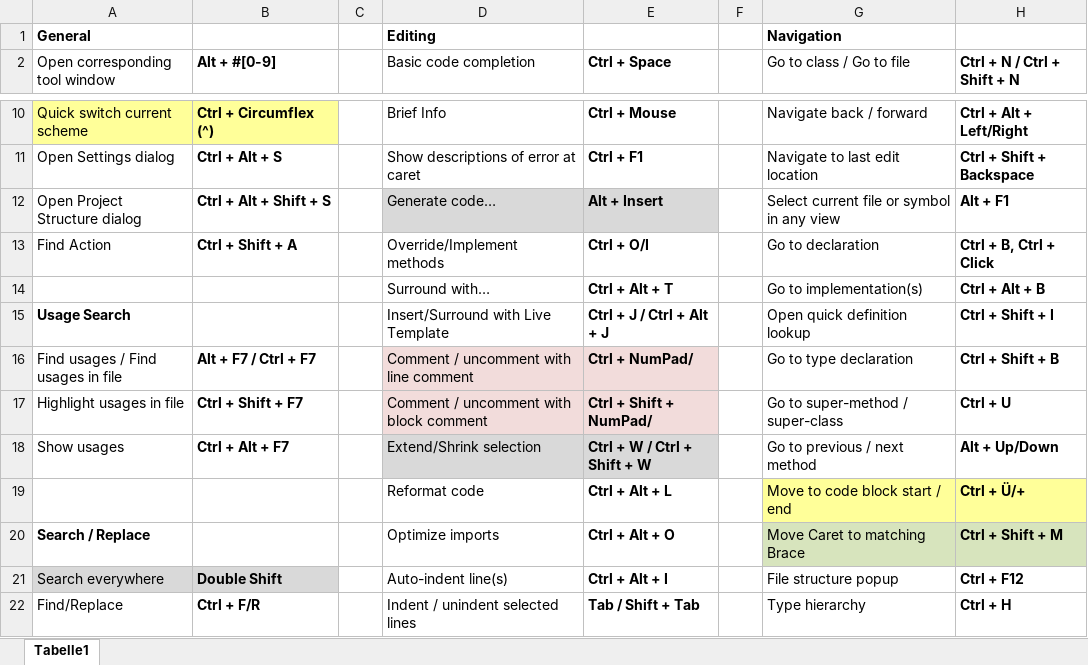
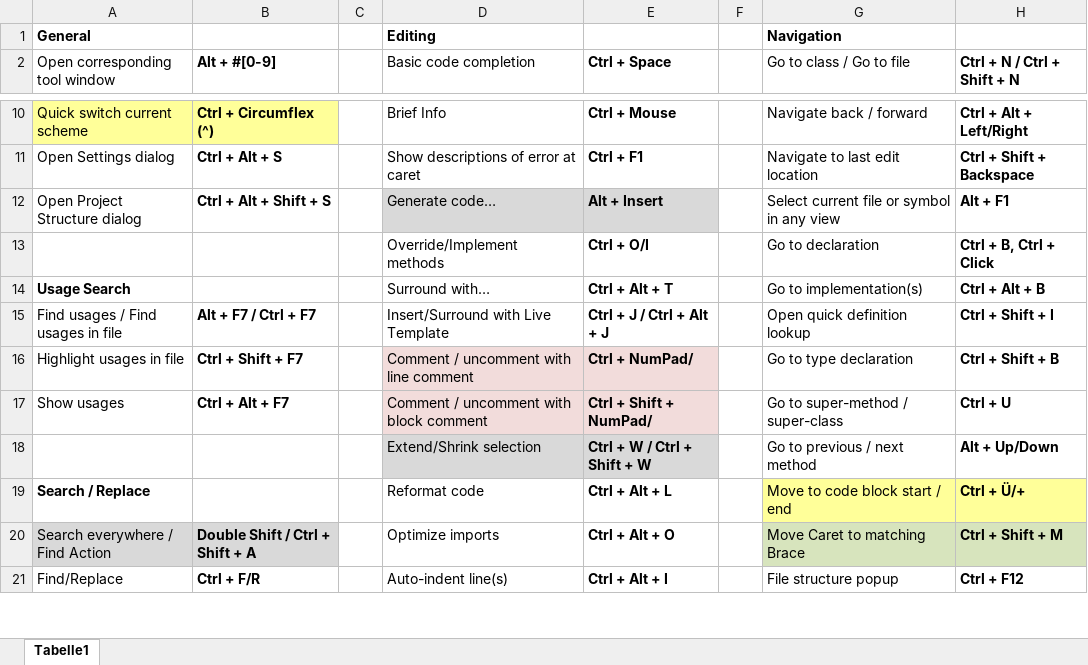
Before and after one commit to psicho2000/wiki, an Excel workbook: IntelliJ-Shortcuts.xlsx, sheet Tabelle1, drawn as a sheet; only a part is shown, gaps mark what is left out; values as stored, in another font and other column widths than the file's, no borders; removed rows and columns are numbered as before the commit, all else as after; the diff covers the shown part only; the diff names each change by its address in the sheet, - before the commit and + after, or states it on an @@ line.

Commit message:
intellij shortcuts

```diff
--- a/IntelliJ-Shortcuts.xlsx (sheet Tabelle1)
+++ b/IntelliJ-Shortcuts.xlsx (sheet Tabelle1)
-A13 (Open corresponding tool window): Find Action
+A13 (Open corresponding tool window): (empty)
-B13 (Alt + #[0-9]): Ctrl + Shift + A
+B13 (Alt + #[0-9]): (empty)
-row 14:  |  |  | Surround with… | Ctrl + Alt + T |  | Go to implementation(s) | Ctrl + Alt + B
-D14 (Basic code completion): Insert/Surround with Live Template
+D14 (Basic code completion): Surround with…
-E14 (Ctrl + Space): Ctrl + J / Ctrl + Alt + J
+E14 (Ctrl + Space): Ctrl + Alt + T
-G14 (Go to class / Go to file): Open quick definition lookup
+G14 (Go to class / Go to file): Go to implementation(s)
-H14 (Ctrl + N / Ctrl + Shift + N): Ctrl + Shift + I
+H14 (Ctrl + N / Ctrl + Shift + N): Ctrl + Alt + B
-D15 (Basic code completion): Comment / uncomment with line comment
+D15 (Basic code completion): Insert/Surround with Live Template
-D15:E15 fill: #F2DCDB
+D15:E15 fill: none
-E15 (Ctrl + Space): Ctrl + NumPad/
+E15 (Ctrl + Space): Ctrl + J / Ctrl + Alt + J
-G15 (Go to class / Go to file): Go to type declaration
+G15 (Go to class / Go to file): Open quick definition lookup
-H15 (Ctrl + N / Ctrl + Shift + N): Ctrl + Shift + B
+H15 (Ctrl + N / Ctrl + Shift + N): Ctrl + Shift + I
-D16 (Basic code completion): Comment / uncomment with block comment
+D16 (Basic code completion): Comment / uncomment with line comment
-E16 (Ctrl + Space): Ctrl + Shift + NumPad/
+E16 (Ctrl + Space): Ctrl + NumPad/
-G16 (Go to class / Go to file): Go to super-method / super-class
+G16 (Go to class / Go to file): Go to type declaration
-H16 (Ctrl + N / Ctrl + Shift + N): Ctrl + U
+H16 (Ctrl + N / Ctrl + Shift + N): Ctrl + Shift + B
-D17 (Basic code completion): Extend/Shrink selection
+D17 (Basic code completion): Comment / uncomment with block comment
-D17:E17 fill: #D9D9D9
+D17:E17 fill: #F2DCDB
-E17 (Ctrl + Space): Ctrl + W / Ctrl + Shift + W
+E17 (Ctrl + Space): Ctrl + Shift + NumPad/
-G17 (Go to class / Go to file): Go to previous / next method
+G17 (Go to class / Go to file): Go to super-method / super-class
-H17 (Ctrl + N / Ctrl + Shift + N): Alt + Up/Down
+H17 (Ctrl + N / Ctrl + Shift + N): Ctrl + U
+row 18:  |  |  | Extend/Shrink selection | Ctrl + W / Ctrl + Shift + W |  | Go to previous / next method | Alt + Up/Down
-A19 (Open corresponding tool window): (empty)
+A19 (Open corresponding tool window): Search / Replace
-A20 (Open corresponding tool window): Search / Replace
+A20 (Open corresponding tool window): Search everywhere / Find Action
-A20:B20 fill: none
+A20:B20 fill: #D9D9D9
-A20 bold: on
+A20 bold: off
-B20 (Alt + #[0-9]): (empty)
+B20 (Alt + #[0-9]): Double Shift / Ctrl + Shift + A
-row 21: Search everywhere | Double Shift |  | Auto-indent line(s) | Ctrl + Alt + I |  | File structure popup | Ctrl + F12
-D21 (Basic code completion): Indent / unindent selected lines
+D21 (Basic code completion): Auto-indent line(s)
-E21 (Ctrl + Space): Tab / Shift + Tab
+E21 (Ctrl + Space): Ctrl + Alt + I
-G21 (Go to class / Go to file): Type hierarchy
+G21 (Go to class / Go to file): File structure popup
-H21 (Ctrl + N / Ctrl + Shift + N): Ctrl + H
+H21 (Ctrl + N / Ctrl + Shift + N): Ctrl + F12
```
Also changed, not shown: 1 added row and 4 edited cells elsewhere in this sheet, 1 other file.
